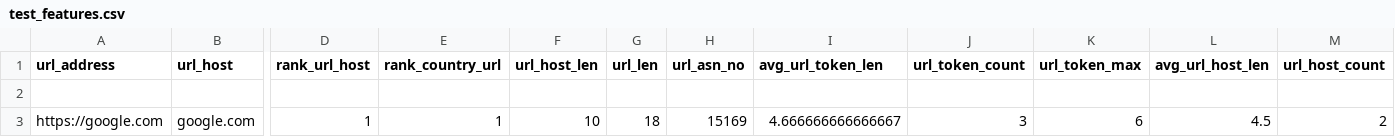
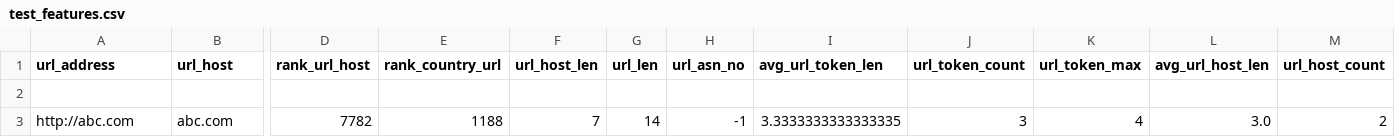
Before and after one commit to Anant016/minor-phishing, a CSV file: test_features.csv, drawn as a sheet; only a part is shown, gaps mark what is left out; removed rows and columns are numbered as before the commit, all else as after; rows hold the shown columns only; the diff names each change by its address in the sheet, - before the commit and + after, or states it on an @@ line.

```diff
--- a/test_features.csv
+++ b/test_features.csv
-row 3: https://google.com | google.com | 1 | 1 | 10 | 18 | 15169 | 4.666666666666667 | 3 | 6 | 4.5 | 2
+row 3: http://abc.com | abc.com | 7782 | 1188 | 7 | 14 | -1 | 3.3333333333333335 | 3 | 4 | 3.0 | 2
```
Also changed, not shown: 1 other file.
